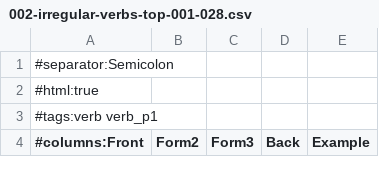
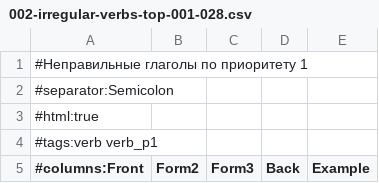
Before and after one commit to thebix/anki, a CSV file: import/002-irregular-verbs-top-001-028.csv, drawn as a sheet; only a part is shown.

```diff
--- a/import/002-irregular-verbs-top-001-028.csv
+++ b/import/002-irregular-verbs-top-001-028.csv
@@ -1 +1,2 @@
+#Неправильные глаголы по приоритету 1
 #separator:Semicolon
```
Also changed, not shown: import/003-irregular-verbs-top-029-057.csv, import/004-irregular-verbs-top-058-088.csv, 5 other files.
